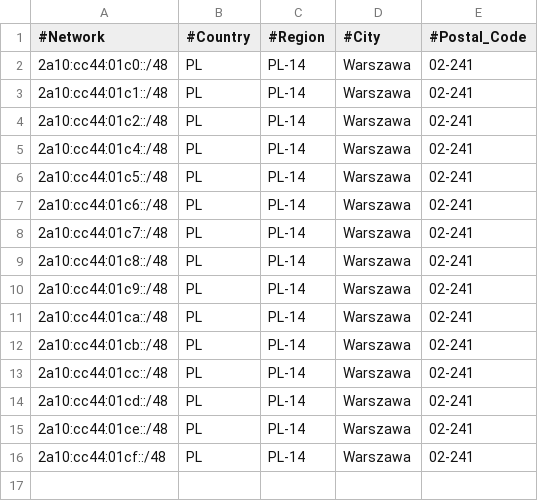
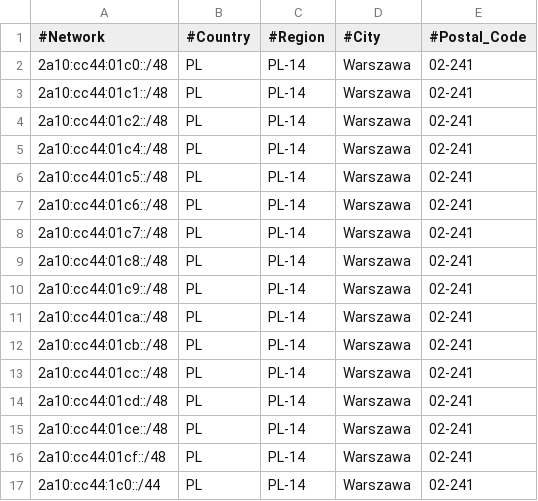
Before and after one commit to pcela/geofeed, a CSV file: geofeed.csv, drawn as a sheet.

Commit message:
Update geofeed.csv

```diff
--- a/geofeed.csv
+++ b/geofeed.csv
@@ -16 +16,2 @@
 2a10:cc44:01cf::/48,PL,PL-14,Warszawa,02-241
+2a10:cc44:1c0::/44,PL,PL-14,Warszawa,02-241
```
